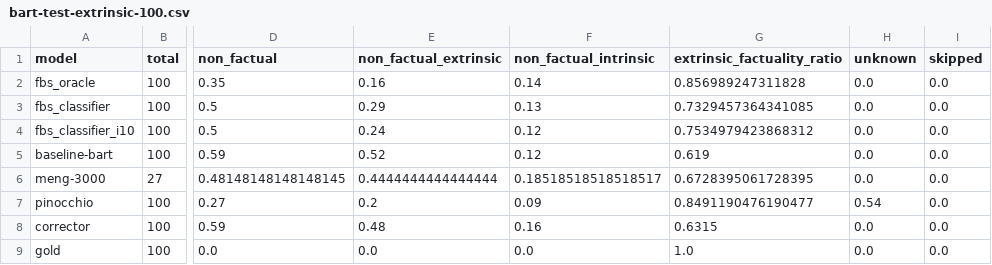
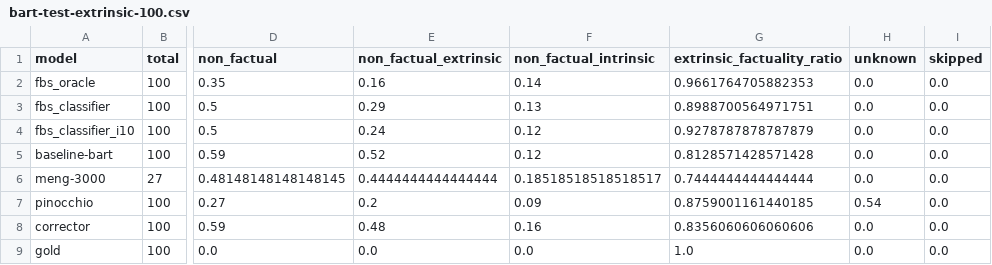
Before and after one commit to danton-nlp/GEF, a CSV file: results/evaluation/bart-test-extrinsic-100.csv, drawn as a sheet; only a part is shown, gaps mark what is left out; the diff names each change by its address in the sheet, - before the commit and + after, or states it on an @@ line.

Commit message:
Persist count of extrinsic factual hallucations to evaluation JSON

```diff
--- a/results/evaluation/bart-test-extrinsic-100.csv
+++ b/results/evaluation/bart-test-extrinsic-100.csv
-G2 (extrinsic_factuality_ratio): 0.856989247311828
+G2 (extrinsic_factuality_ratio): 0.9661764705882353
-G3 (extrinsic_factuality_ratio): 0.7329457364341085
+G3 (extrinsic_factuality_ratio): 0.8988700564971751
-G4 (extrinsic_factuality_ratio): 0.7534979423868312
+G4 (extrinsic_factuality_ratio): 0.9278787878787879
-G5 (extrinsic_factuality_ratio): 0.619
+G5 (extrinsic_factuality_ratio): 0.8128571428571428
-G6 (extrinsic_factuality_ratio): 0.6728395061728395
+G6 (extrinsic_factuality_ratio): 0.7444444444444444
-G7 (extrinsic_factuality_ratio): 0.8491190476190477
+G7 (extrinsic_factuality_ratio): 0.8759001161440185
-G8 (extrinsic_factuality_ratio): 0.6315
+G8 (extrinsic_factuality_ratio): 0.8356060606060606
```
Also changed, not shown: 3 other files.
